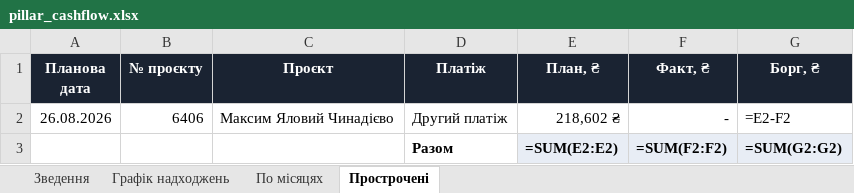
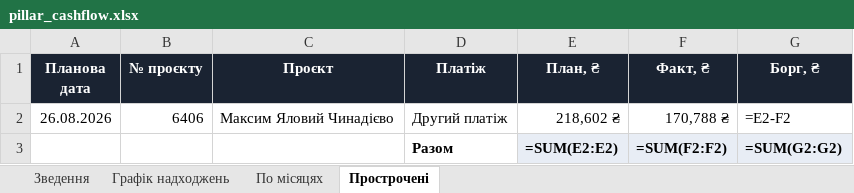
Before and after one commit to aleksandrkhoma-coder/pillar, an Excel workbook: pillar_cashflow.xlsx, sheet Прострочені, drawn as a sheet; values as stored, in another font and other column widths than the file's, no borders; formulas without a stored value are shown as written; the diff names each change by its address in the sheet, - before the commit and + after, or states it on an @@ line.

```diff
--- a/pillar_cashflow.xlsx (sheet Прострочені)
+++ b/pillar_cashflow.xlsx (sheet Прострочені)
-F2 (Факт, ₴): -
+F2 (Факт, ₴): 170,788 ₴
```
Also changed, not shown: sheet Графік надходжень, sheet Зведення, 9 other files.
